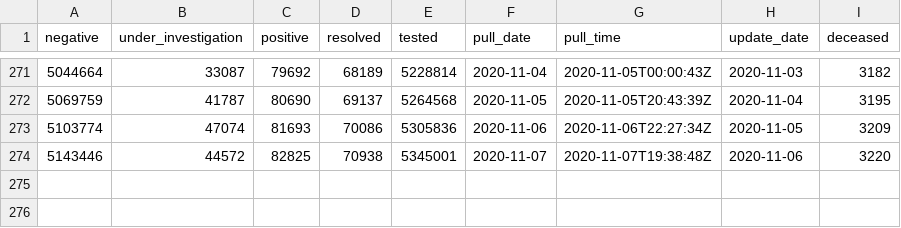
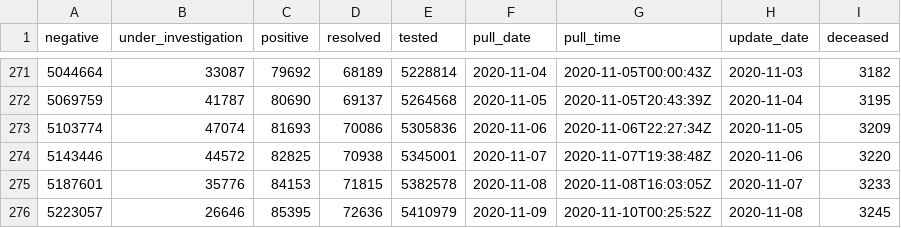
Before and after one commit to goodnewz/ncov2019-ontario-data, a CSV file: daily_ts.csv, drawn as a sheet; only a part is shown, gaps mark what is left out; the diff names each change by its address in the sheet, - before the commit and + after, or states it on an @@ line.

Commit message:
Adding forecasts and data for November 7 & 8, 2020

```diff
--- a/daily_ts.csv
+++ b/daily_ts.csv
+row 275: 5187601 | 35776 | 84153 | 71815 | 5382578 | 2020-11-08 | 2020-11-08T16:03:05Z | 2020-11-07 | 3233
+row 276: 5223057 | 26646 | 85395 | 72636 | 5410979 | 2020-11-09 | 2020-11-10T00:25:52Z | 2020-11-08 | 3245
```
Also changed, not shown: 6 other files.
